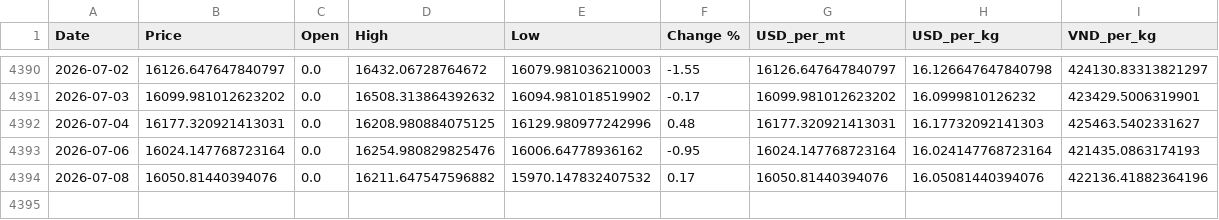
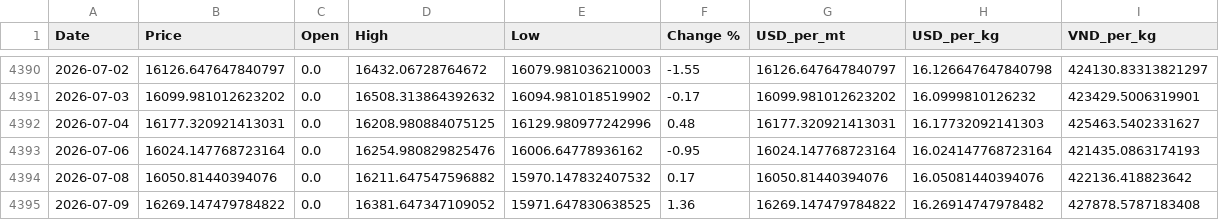
Before and after one commit to jackoer-pro/Metal_tracker, a CSV file: data/nickel_clean.csv, drawn as a sheet; only a part is shown, gaps mark what is left out.

Commit message:
Auto-update: 2026-07-09 — $16.27/kg

```diff
--- a/data/nickel_clean.csv
+++ b/data/nickel_clean.csv
@@ -4393,2 +4393,3 @@ Date,Price,Open,High,Low,Change %,USD_per_mt,USD_per_kg,VND_per_kg
 2026-07-06,16024.147768723164,0.0,16254.980829825476,16006.64778936162,-0.95,16024.147768723164,16.024147768723164,421435.0863174193
-2026-07-08,16050.81440394076,0.0,16211.647547596882,15970.147832407532,0.17,16050.81440394076,16.05081440394076,422136.41882364196
+2026-07-08,16050.81440394076,0.0,16211.647547596882,15970.147832407532,0.17,16050.81440394076,16.05081440394076,422136.418823642
+2026-07-09,16269.147479784822,0.0,16381.647347109052,15971.647830638525,1.36,16269.147479784822,16.26914747978482,427878.5787183408
```
